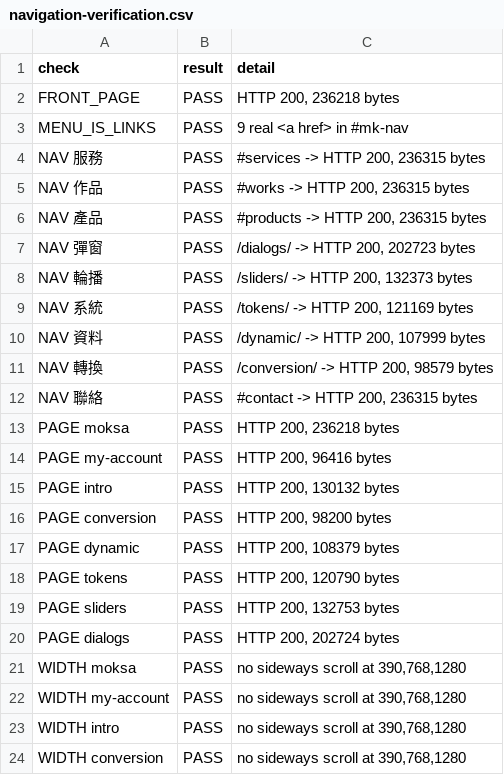
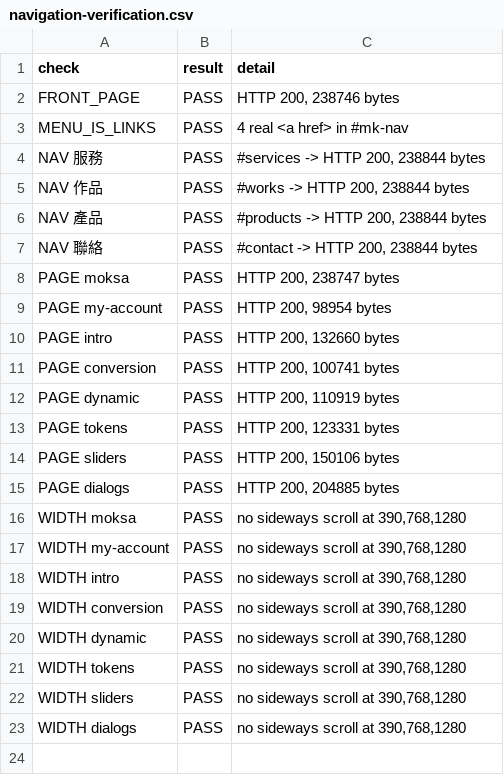
Before and after one commit to Moksa1123/mosaic-headless, a CSV file: data/navigation-verification.csv, drawn as a sheet; only a part is shown; the shorter side is filled out with more unchanged rows.

```diff
--- a/data/navigation-verification.csv
+++ b/data/navigation-verification.csv
@@ -1,21 +1,16 @@
 check,result,detail
-FRONT_PAGE,PASS,"HTTP 200, 236218 bytes"
-MENU_IS_LINKS,PASS,9 real <a href> in #mk-nav
-NAV 服務,PASS,"#services -> HTTP 200, 236315 bytes"
-NAV 作品,PASS,"#works -> HTTP 200, 236315 bytes"
-NAV 產品,PASS,"#products -> HTTP 200, 236315 bytes"
-NAV 彈窗,PASS,"/dialogs/ -> HTTP 200, 202723 bytes"
-NAV 輪播,PASS,"/sliders/ -> HTTP 200, 132373 bytes"
-NAV 系統,PASS,"/tokens/ -> HTTP 200, 121169 bytes"
-NAV 資料,PASS,"/dynamic/ -> HTTP 200, 107999 bytes"
-NAV 轉換,PASS,"/conversion/ -> HTTP 200, 98579 bytes"
-NAV 聯絡,PASS,"#contact -> HTTP 200, 236315 bytes"
-PAGE moksa,PASS,"HTTP 200, 236218 bytes"
-PAGE my-account,PASS,"HTTP 200, 96416 bytes"
-PAGE intro,PASS,"HTTP 200, 130132 bytes"
-PAGE conversion,PASS,"HTTP 200, 98200 bytes"
-PAGE dynamic,PASS,"HTTP 200, 108379 bytes"
-PAGE tokens,PASS,"HTTP 200, 120790 bytes"
-PAGE sliders,PASS,"HTTP 200, 132753 bytes"
-PAGE dialogs,PASS,"HTTP 200, 202724 bytes"
+FRONT_PAGE,PASS,"HTTP 200, 238746 bytes"
+MENU_IS_LINKS,PASS,4 real <a href> in #mk-nav
+NAV 服務,PASS,"#services -> HTTP 200, 238844 bytes"
+NAV 作品,PASS,"#works -> HTTP 200, 238844 bytes"
+NAV 產品,PASS,"#products -> HTTP 200, 238844 bytes"
+NAV 聯絡,PASS,"#contact -> HTTP 200, 238844 bytes"
+PAGE moksa,PASS,"HTTP 200, 238747 bytes"
+PAGE my-account,PASS,"HTTP 200, 98954 bytes"
+PAGE intro,PASS,"HTTP 200, 132660 bytes"
+PAGE conversion,PASS,"HTTP 200, 100741 bytes"
+PAGE dynamic,PASS,"HTTP 200, 110919 bytes"
+PAGE tokens,PASS,"HTTP 200, 123331 bytes"
+PAGE sliders,PASS,"HTTP 200, 150106 bytes"
+PAGE dialogs,PASS,"HTTP 200, 204885 bytes"
 WIDTH moksa,PASS,"no sideways scroll at 390,768,1280"
```
Also changed, not shown: data/mobile-audit.csv, data/placement-rules.csv, 20 other files.
